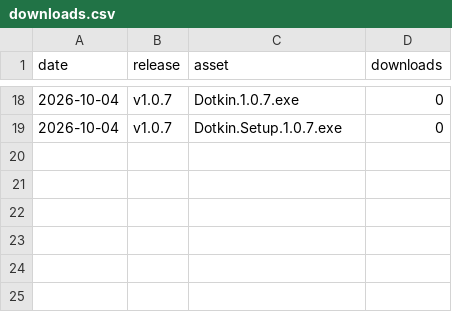
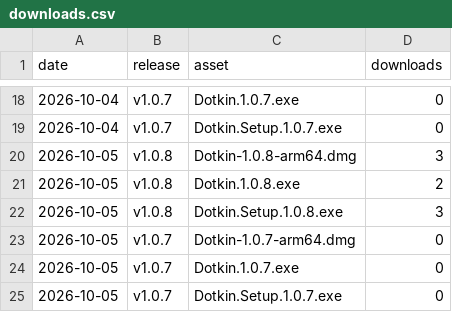
Before and after one commit to karthik07m/dotkin-site, a CSV file: downloads.csv, drawn as a sheet; only a part is shown, gaps mark what is left out.

```diff
--- a/downloads.csv
+++ b/downloads.csv
@@ -19 +19,7 @@ date,release,asset,downloads
 "2026-10-04","v1.0.7","Dotkin.Setup.1.0.7.exe",0
+"2026-10-05","v1.0.8","Dotkin-1.0.8-arm64.dmg",3
+"2026-10-05","v1.0.8","Dotkin.1.0.8.exe",2
+"2026-10-05","v1.0.8","Dotkin.Setup.1.0.8.exe",3
+"2026-10-05","v1.0.7","Dotkin-1.0.7-arm64.dmg",0
+"2026-10-05","v1.0.7","Dotkin.1.0.7.exe",0
+"2026-10-05","v1.0.7","Dotkin.Setup.1.0.7.exe",0
```
